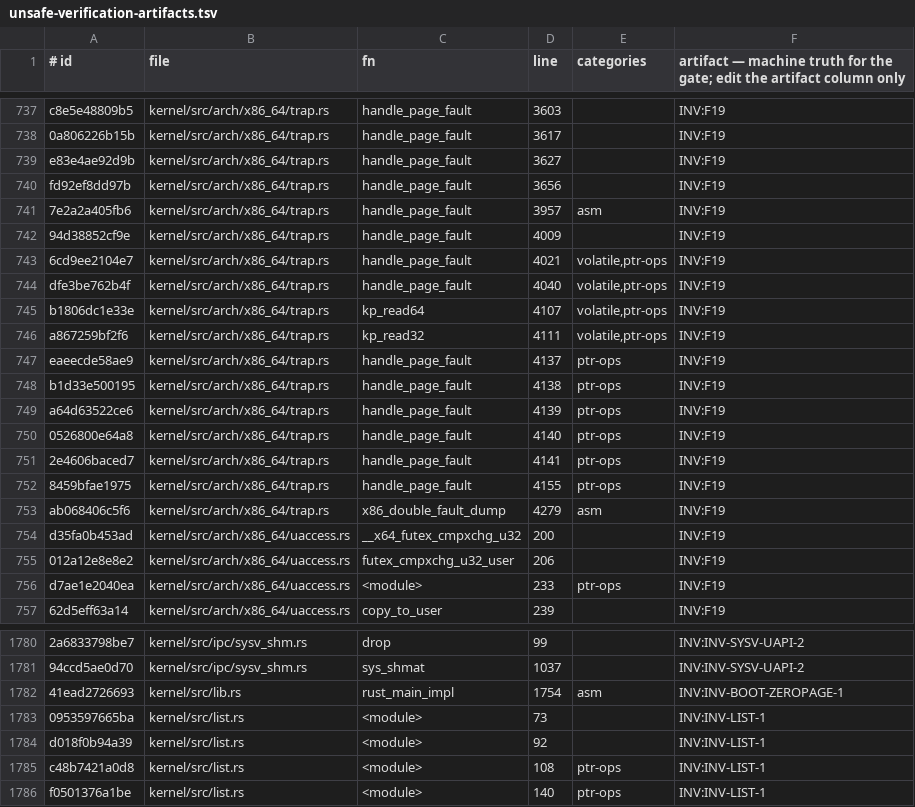
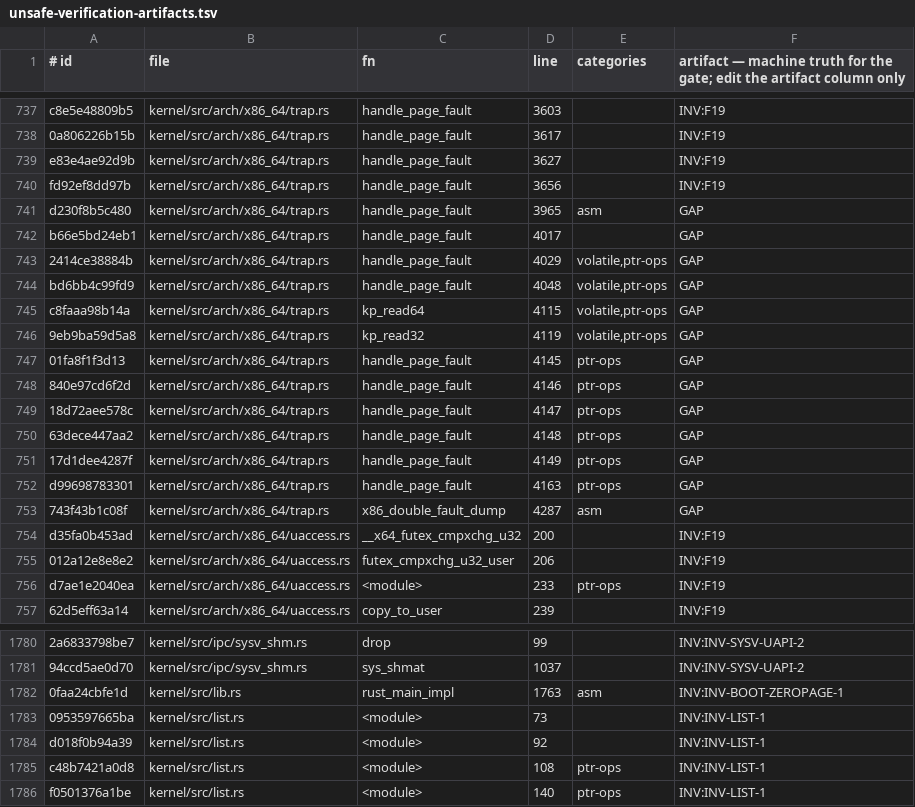
Before and after one commit to topkernel/Rux, a TSV file: docs/development/unsafe-verification-artifacts.tsv, drawn as a sheet; only a part is shown, gaps mark what is left out; removed rows and columns are numbered as before the commit, all else as after; the diff covers the shown part only; the diff names each change by its address in the sheet, - before the commit and + after, or states it on an @@ line.

```diff
--- a/docs/development/unsafe-verification-artifacts.tsv
+++ b/docs/development/unsafe-verification-artifacts.tsv
-A741 (# id): 7e2a2a405fb6
+A741 (# id): d230f8b5c480
-D741 (line): 3957
+D741 (line): 3965
-F741: INV:F19
+F741: GAP
-row 742: 94d38852cf9e | kernel/src/arch/x86_64/trap.rs | handle_page_fault | 4009 |  | INV:F19
+row 742: b66e5bd24eb1 | kernel/src/arch/x86_64/trap.rs | handle_page_fault | 4017 |  | GAP
-A743 (# id): 6cd9ee2104e7
+A743 (# id): 2414ce38884b
-D743 (line): 4021
+D743 (line): 4029
-F743:F746: INV:F19
+F743:F746: GAP
-A744 (# id): dfe3be762b4f
+A744 (# id): bd6bb4c99fd9
-D744 (line): 4040
+D744 (line): 4048
-A745 (# id): b1806dc1e33e
+A745 (# id): c8faaa98b14a
-D745 (line): 4107
+D745 (line): 4115
-A746 (# id): a867259bf2f6
+A746 (# id): 9eb9ba59d5a8
-D746 (line): 4111
+D746 (line): 4119
-row 747: eaeecde58ae9 | kernel/src/arch/x86_64/trap.rs | handle_page_fault | 4137 | ptr-ops | INV:F19
-A747 (# id): b1d33e500195
+A747 (# id): 01fa8f1f3d13
-D747 (line): 4138
+D747 (line): 4145
-F747:F751: INV:F19
+F747:F751: GAP
-A748 (# id): a64d63522ce6
+A748 (# id): 840e97cd6f2d
-D748 (line): 4139
+D748 (line): 4146
-A749 (# id): 0526800e64a8
+A749 (# id): 18d72aee578c
-D749 (line): 4140
+D749 (line): 4147
-A750 (# id): 2e4606baced7
+A750 (# id): 63dece447aa2
-D750 (line): 4141
+D750 (line): 4148
-A751 (# id): 8459bfae1975
+A751 (# id): 17d1dee4287f
-D751 (line): 4155
+D751 (line): 4149
+row 752: d99698783301 | kernel/src/arch/x86_64/trap.rs | handle_page_fault | 4163 | ptr-ops | GAP
-A753 (# id): ab068406c5f6
+A753 (# id): 743f43b1c08f
-D753 (line): 4279
+D753 (line): 4287
-F753: INV:F19
+F753: GAP
-A1782 (# id): 41ead2726693
+A1782 (# id): 0faa24cbfe1d
-D1782 (line): 1754
+D1782 (line): 1763
```
Also changed, not shown: 5 added rows, 5 removed rows and 30 edited cells elsewhere in this file, 3 other files.
